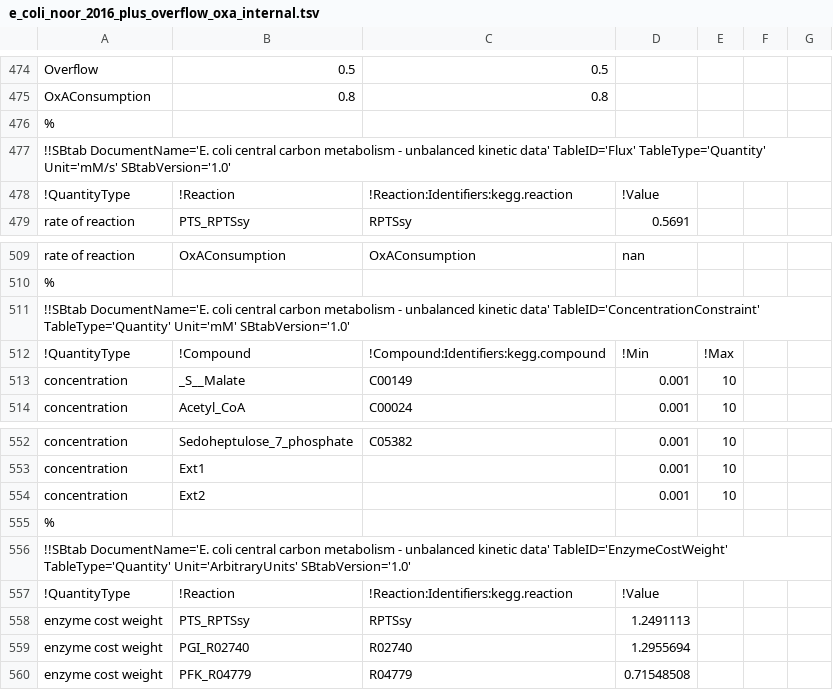
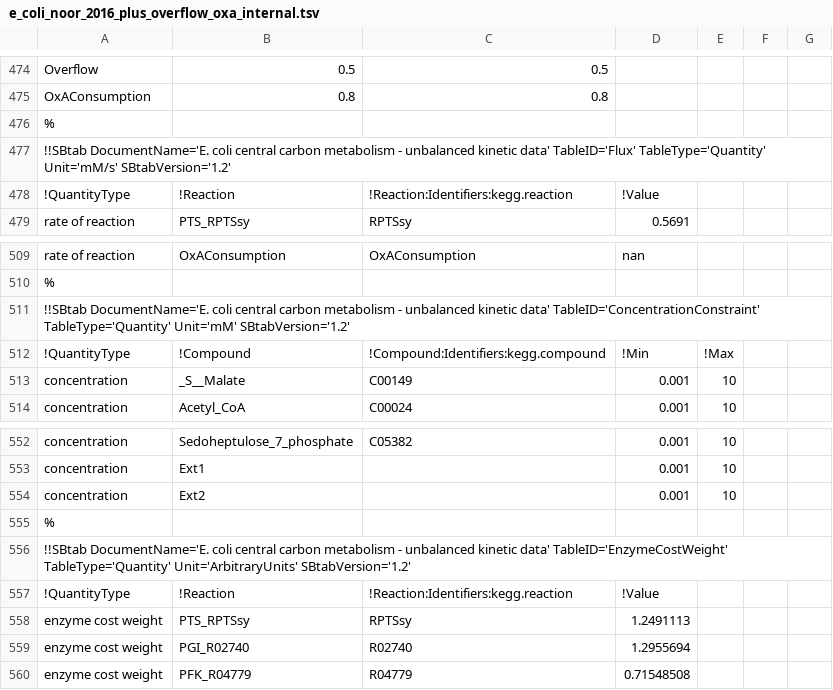
Before and after one commit to liebermeister/stm, a TSV file: resources/models-article/Escherichia_coli_ccm/original_model/e_coli_noor_2016_plus_overflow_oxa_internal.tsv, drawn as a sheet; only a part is shown, gaps mark what is left out; the diff covers the shown part only.

```diff
--- a/resources/models-article/Escherichia_coli_ccm/original_model/e_coli_noor_2016_plus_overflow_oxa_internal.tsv
+++ b/resources/models-article/Escherichia_coli_ccm/original_model/e_coli_noor_2016_plus_overflow_oxa_internal.tsv
@@ -476,3 +476,3 @@ OxAConsumption	0.8	0.8
 %						
-!!SBtab DocumentName='E. coli central carbon metabolism - unbalanced kinetic data' TableID='Flux' TableType='Quantity' Unit='mM/s' SBtabVersion='1.0'						
+!!SBtab DocumentName='E. coli central carbon metabolism - unbalanced kinetic data' TableID='Flux' TableType='Quantity' Unit='mM/s' SBtabVersion='1.2'						
 !QuantityType	!Reaction	!Reaction:Identifiers:kegg.reaction	!Value			
@@ -510,3 +510,3 @@ rate of reaction	OxAConsumption	OxAConsumption	nan
 %						
-!!SBtab DocumentName='E. coli central carbon metabolism - unbalanced kinetic data' TableID='ConcentrationConstraint' TableType='Quantity' Unit='mM' SBtabVersion='1.0'						
+!!SBtab DocumentName='E. coli central carbon metabolism - unbalanced kinetic data' TableID='ConcentrationConstraint' TableType='Quantity' Unit='mM' SBtabVersion='1.2'						
 !QuantityType	!Compound	!Compound:Identifiers:kegg.compound	!Min	!Max		
@@ -555,3 +555,3 @@ concentration	Ext2		0.001	10
 %						
-!!SBtab DocumentName='E. coli central carbon metabolism - unbalanced kinetic data' TableID='EnzymeCostWeight' TableType='Quantity' Unit='ArbitraryUnits' SBtabVersion='1.0'						
+!!SBtab DocumentName='E. coli central carbon metabolism - unbalanced kinetic data' TableID='EnzymeCostWeight' TableType='Quantity' Unit='ArbitraryUnits' SBtabVersion='1.2'						
 !QuantityType	!Reaction	!Reaction:Identifiers:kegg.reaction	!Value			
```
Also changed, not shown: 5 edited cells elsewhere in this file, resources/models-article/Escherichia_coli_ccm/original_model/e_coli_noor_2016_kinetic_data_modified.tsv, resources/models-article/Escherichia_coli_ccm/original_model/e_coli_noor_2016_plus_overflow_oxa_internal_Parameter.tsv, 3 other files.
